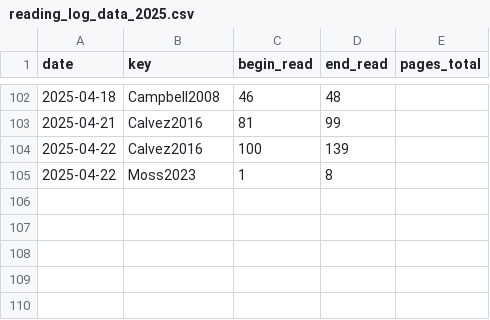
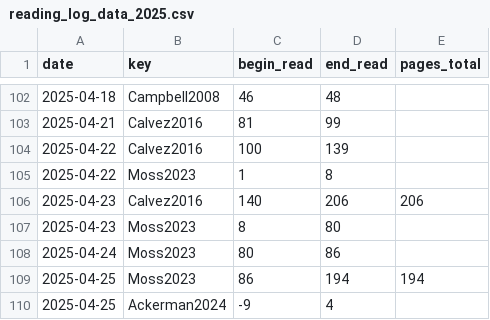
Before and after one commit to gpaumier/reading-log, a CSV file: reading_log_data_2025.csv, drawn as a sheet; only a part is shown, gaps mark what is left out; the diff names each change by its address in the sheet, - before the commit and + after, or states it on an @@ line.

```diff
--- a/reading_log_data_2025.csv
+++ b/reading_log_data_2025.csv
+row 106: 2025-04-23 | Calvez2016 | 140 | 206 | 206
+row 107: 2025-04-23 | Moss2023 | 8 | 80
+row 108: 2025-04-24 | Moss2023 | 80 | 86
+row 109: 2025-04-25 | Moss2023 | 86 | 194 | 194
+row 110: 2025-04-25 | Ackerman2024 | -9 | 4
```
Also changed, not shown: 1 other file.
